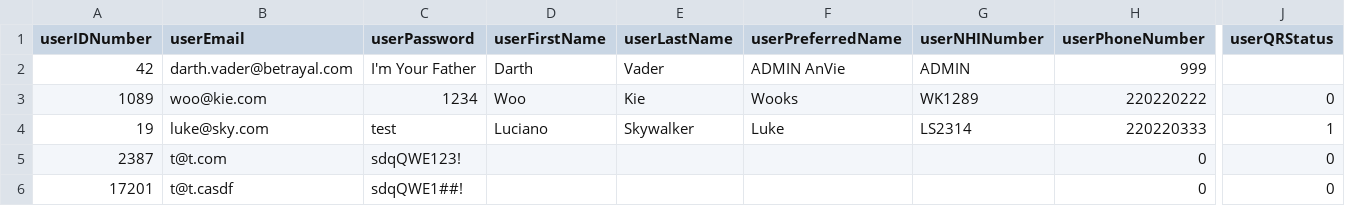
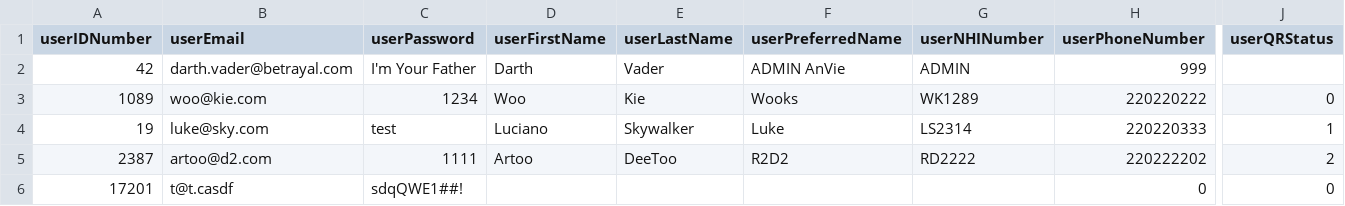
Before and after one commit to csidon/MyCovidApp, a CSV file: 0806_mCR_login/database/dummyPID.csv, drawn as a sheet; only a part is shown, gaps mark what is left out; the diff names each change by its address in the sheet, - before the commit and + after, or states it on an @@ line.

Commit message:
QR code status reflected on EU's side

```diff
--- a/0806_mCR_login/database/dummyPID.csv
+++ b/0806_mCR_login/database/dummyPID.csv
-B5 (userEmail): t@t.com
+B5 (userEmail): artoo@d2.com
-C5 (userPassword): sdqQWE123!
+C5 (userPassword): 1111
-D5 (userFirstName): (empty)
+D5 (userFirstName): Artoo
-E5 (userLastName): (empty)
+E5 (userLastName): DeeToo
-F5 (userPreferredName): (empty)
+F5 (userPreferredName): R2D2
-G5 (userNHINumber): (empty)
+G5 (userNHINumber): RD2222
-H5 (userPhoneNumber): 0
+H5 (userPhoneNumber): 220222202
-J5 (userQRStatus): 0
+J5 (userQRStatus): 2
```
Also changed, not shown: 5 other files.
